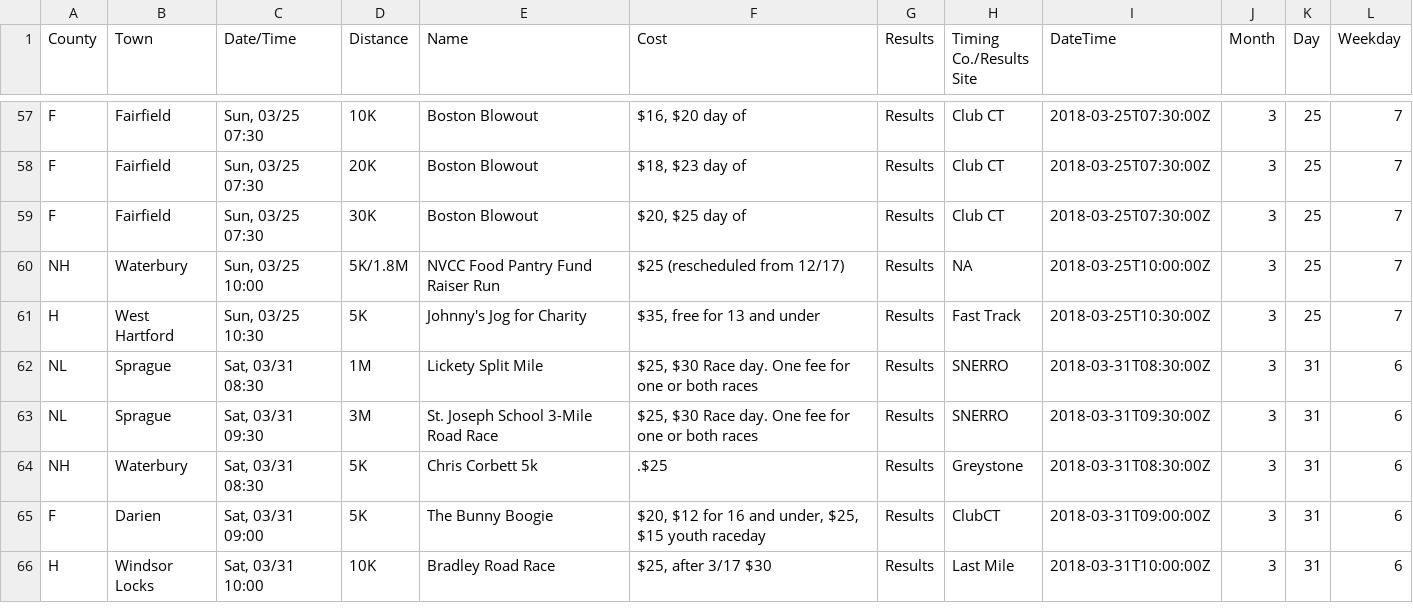
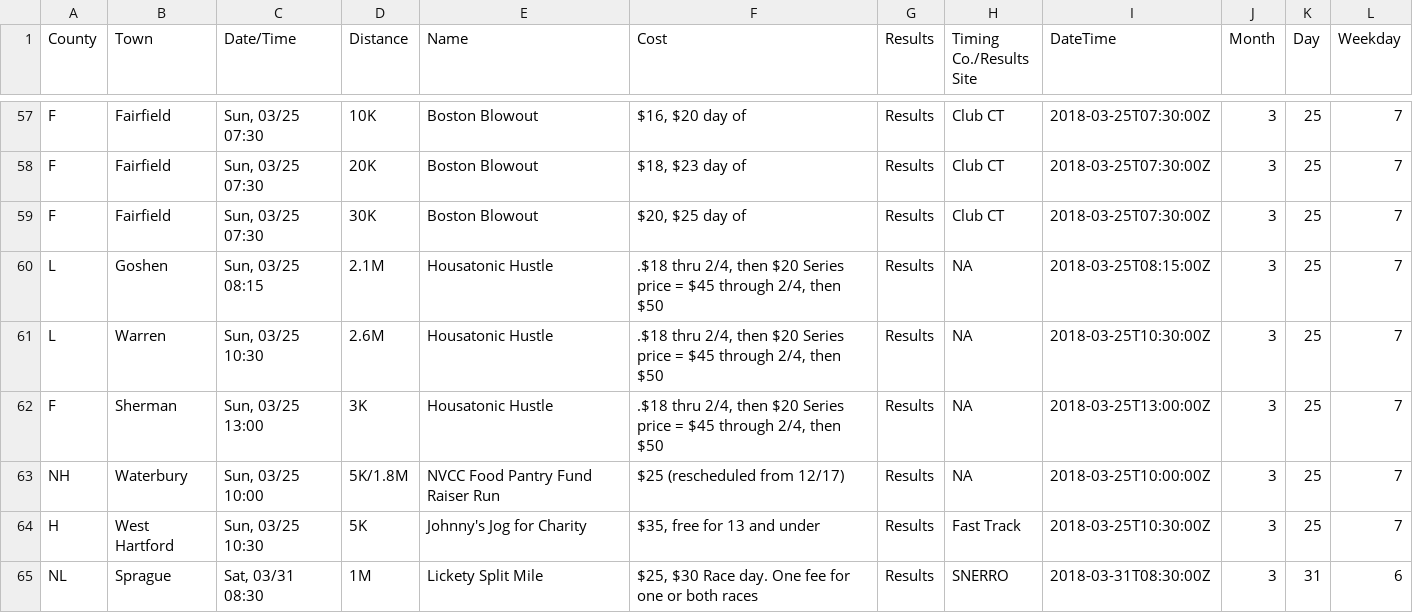
Before and after one commit to jpasini/dataviz-project-template, a CSV file: data/races2018.csv, drawn as a sheet; only a part is shown, gaps mark what is left out; the shorter side is filled out with more unchanged rows.

Commit message:
fresh data

```diff
--- a/data/races2018.csv
+++ b/data/races2018.csv
@@ -60,2 +60,5 @@ F,Fairfield,"Sun, 03/25 07:30",20K,Boston Blowout,"$18, $23 day of",Results,Club
 F,Fairfield,"Sun, 03/25 07:30",30K,Boston Blowout,"$20, $25 day of",Results,Club CT,2018-03-25T07:30:00Z,3,25,7
+L,Goshen,"Sun, 03/25 08:15",2.1M,Housatonic Hustle,".$18 thru 2/4, then $20  Series price = $45 through 2/4, then $50",Results,NA,2018-03-25T08:15:00Z,3,25,7
+L,Warren,"Sun, 03/25 10:30",2.6M,Housatonic Hustle,".$18 thru 2/4, then $20  Series price = $45 through 2/4, then $50",Results,NA,2018-03-25T10:30:00Z,3,25,7
+F,Sherman,"Sun, 03/25 13:00",3K,Housatonic Hustle,".$18 thru 2/4, then $20  Series price = $45 through 2/4, then $50",Results,NA,2018-03-25T13:00:00Z,3,25,7
 NH,Waterbury,"Sun, 03/25 10:00",5K/1.8M,NVCC Food Pantry Fund Raiser Run,$25 (rescheduled from 12/17),Results,NA,2018-03-25T10:00:00Z,3,25,7
```
Also changed, not shown: 2 other files.
